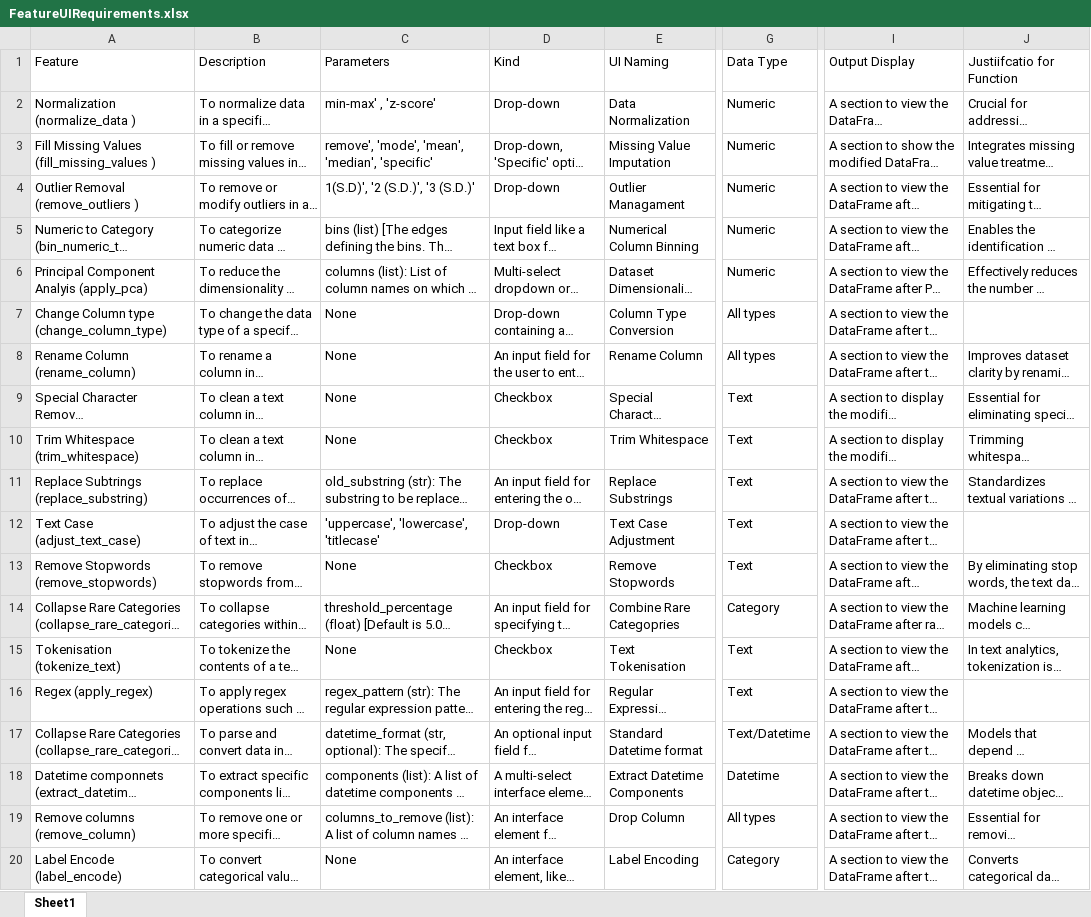
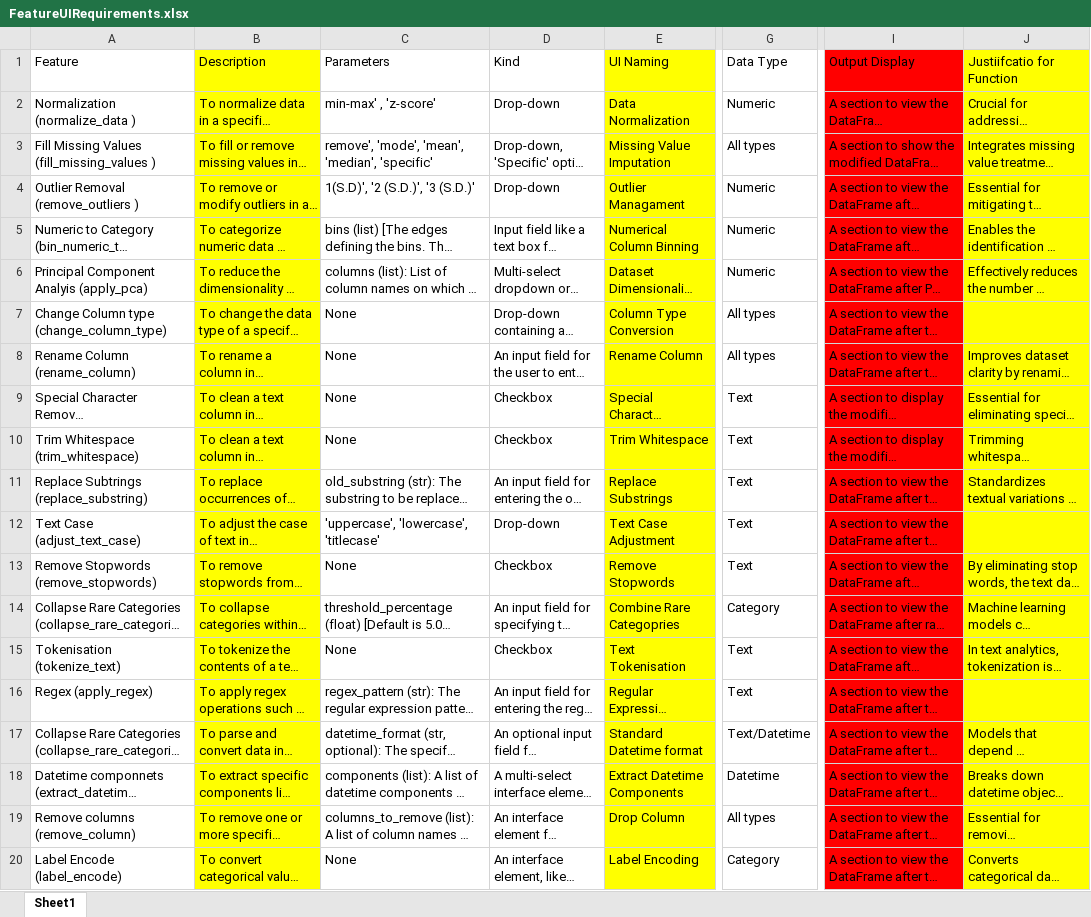
Before and after one commit to SeanMcCrossanTUD/TUD-Group-Project, an Excel workbook: Project supporting Artifacts/DataCleaningDocumentation/FeatureUIRequirements.xlsx, sheet Sheet1, drawn as a sheet; only a part is shown, gaps mark what is left out; long unchanged cells end in …; values as stored, in another font and other column widths than the file's, no borders; the diff names each change by its address in the sheet, - before the commit and + after, or states it on an @@ line.

Commit message:
FAB-305: Update Tobi's excel doc

```diff
--- a/Project supporting Artifacts/DataCleaningDocumentation/FeatureUIRequirements.xlsx (sheet Sheet1)
+++ b/Project supporting Artifacts/DataCleaningDocumentation/FeatureUIRequirements.xlsx (sheet Sheet1)
-B1:B20 fill: none
+B1:B20 fill: #FFFF00
-E1:E20 fill: none
+E1:E20 fill: #FFFF00
-I1:I20 fill: none
+I1:I20 fill: #FF0000
-J1:J20 fill: none
+J1:J20 fill: #FFFF00
-G3 (Data Type): Numeric
+G3 (Data Type): All types
```
